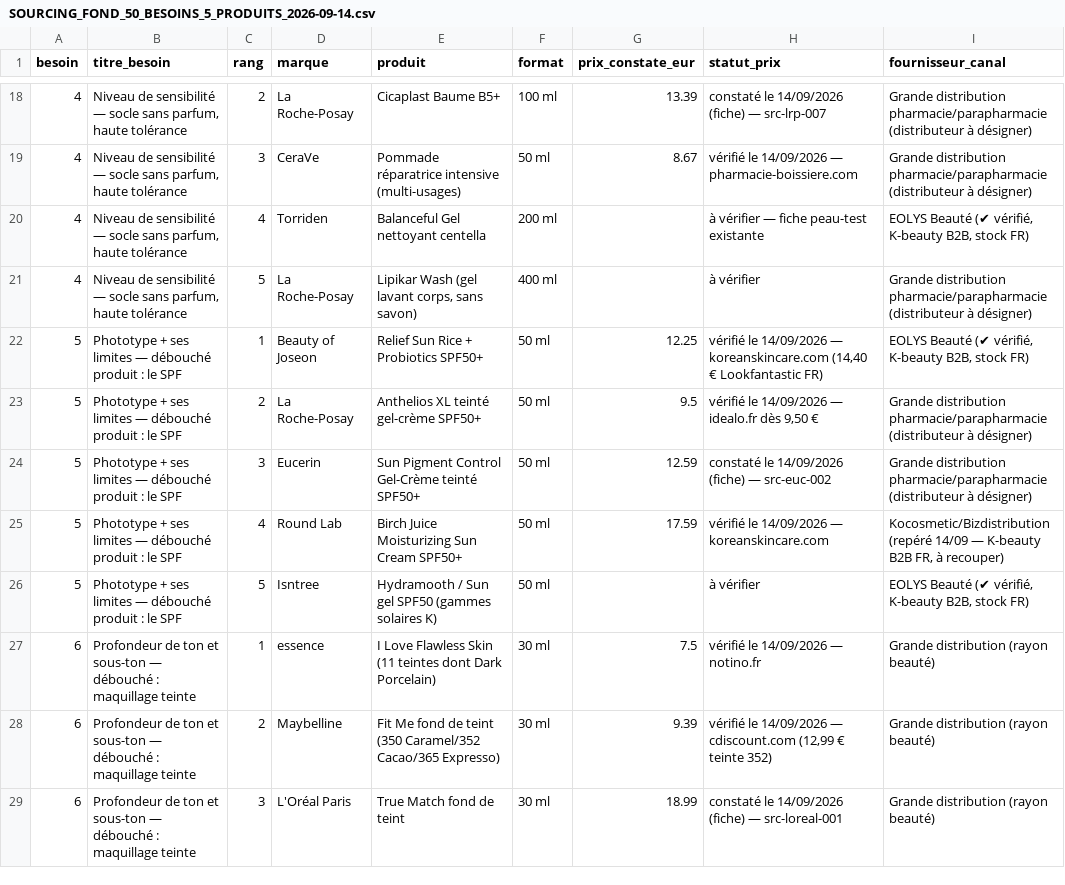
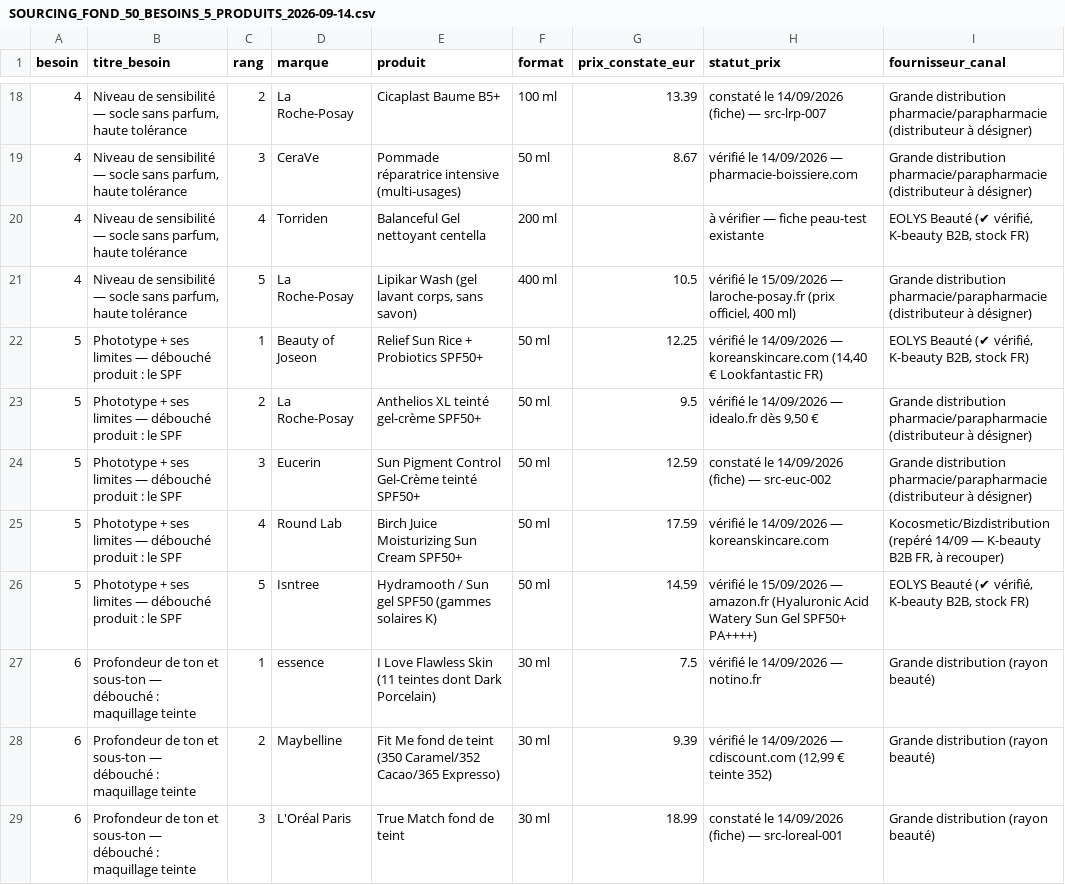
Before and after one commit to Huberaya/Kurla-, a CSV file: docs/sourcing/SOURCING_FOND_50_BESOINS_5_PRODUITS_2026-09-14.csv, drawn as a sheet; only a part is shown, gaps mark what is left out; the diff covers the shown part only.

Commit message:
Sourcing de fond : 2e passe de vérification prix (33/41 → 242/250 constatés) + vue croisée des deux registres (50 besoins × 15 besoins du diagnostic)

```diff
--- a/docs/sourcing/SOURCING_FOND_50_BESOINS_5_PRODUITS_2026-09-14.csv
+++ b/docs/sourcing/SOURCING_FOND_50_BESOINS_5_PRODUITS_2026-09-14.csv
@@ -20,3 +20,3 @@ besoin,titre_besoin,rang,marque,produit,format,prix_constate_eur,statut_prix,fou
 4,"Niveau de sensibilité — socle sans parfum, haute tolérance",4,Torriden,Balanceful Gel nettoyant centella,200 ml,,à vérifier — fiche peau-test existante,"EOLYS Beauté (✔ vérifié, K-beauty B2B, stock FR)"
-4,"Niveau de sensibilité — socle sans parfum, haute tolérance",5,La Roche-Posay,"Lipikar Wash (gel lavant corps, sans savon)",400 ml,,à vérifier,Grande distribution pharmacie/parapharmacie (distributeur à désigner)
+4,"Niveau de sensibilité — socle sans parfum, haute tolérance",5,La Roche-Posay,"Lipikar Wash (gel lavant corps, sans savon)",400 ml,10.5,"vérifié le 15/09/2026 — laroche-posay.fr (prix officiel, 400 ml)",Grande distribution pharmacie/parapharmacie (distributeur à désigner)
 5,Phototype + ses limites — débouché produit : le SPF,1,Beauty of Joseon,Relief Sun Rice + Probiotics SPF50+,50 ml,12.25,"vérifié le 14/09/2026 — koreanskincare.com (14,40 € Lookfantastic FR)","EOLYS Beauté (✔ vérifié, K-beauty B2B, stock FR)"
@@ -25,3 +25,3 @@ besoin,titre_besoin,rang,marque,produit,format,prix_constate_eur,statut_prix,fou
 5,Phototype + ses limites — débouché produit : le SPF,4,Round Lab,Birch Juice Moisturizing Sun Cream SPF50+,50 ml,17.59,vérifié le 14/09/2026 — koreanskincare.com,"Kocosmetic/Bizdistribution (repéré 14/09 — K-beauty B2B FR, à recouper)"
-5,Phototype + ses limites — débouché produit : le SPF,5,Isntree,Hydramooth / Sun gel SPF50 (gammes solaires K),50 ml,,à vérifier,"EOLYS Beauté (✔ vérifié, K-beauty B2B, stock FR)"
+5,Phototype + ses limites — débouché produit : le SPF,5,Isntree,Hydramooth / Sun gel SPF50 (gammes solaires K),50 ml,14.59,vérifié le 15/09/2026 — amazon.fr (Hyaluronic Acid Watery Sun Gel SPF50+ PA++++),"EOLYS Beauté (✔ vérifié, K-beauty B2B, stock FR)"
 6,Profondeur de ton et sous-ton — débouché : maquillage teinte,1,essence,I Love Flawless Skin (11 teintes dont Dark Porcelain),30 ml,7.5,vérifié le 14/09/2026 — notino.fr,Grande distribution (rayon beauté)
```
Also changed, not shown: 64 edited cells elsewhere in this file, 3 other files.
